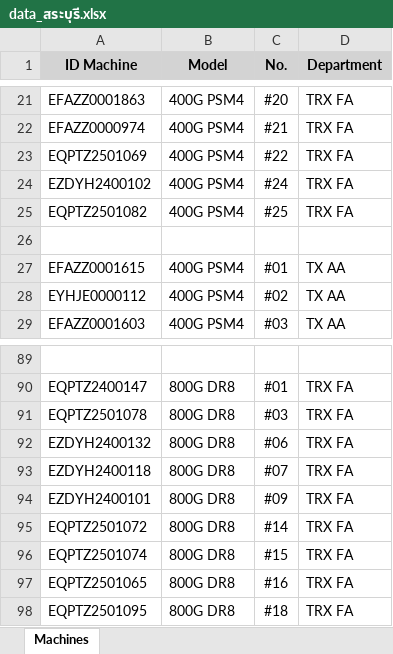
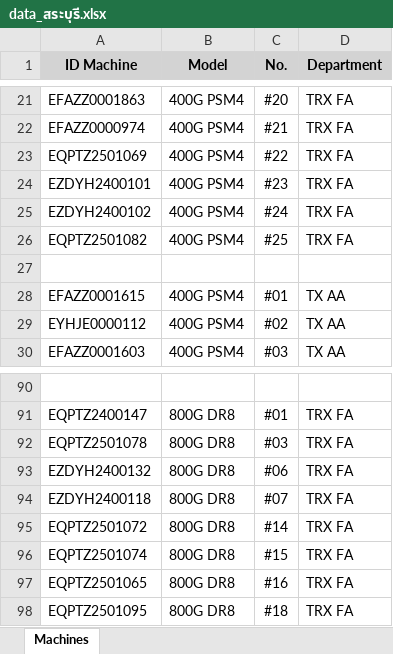
Before and after one commit to niceytpm/Web-EQAA, an Excel workbook: data_สระบุรี.xlsx, sheet Machines, drawn as a sheet; only a part is shown, gaps mark what is left out; values as stored, in another font and other column widths than the file's, no borders; removed rows and columns are numbered as before the commit, all else as after; the diff names each change by its address in the sheet, - before the commit and + after, or states it on an @@ line.

Commit message:
Update สระบุรี web data 1.1.2

```diff
--- a/data_สระบุรี.xlsx (sheet Machines)
+++ b/data_สระบุรี.xlsx (sheet Machines)
+row 24: EZDYH2400101 | 400G PSM4 | #23 | TRX FA
-row 94: EZDYH2400101 | 800G DR8 | #09 | TRX FA
```
